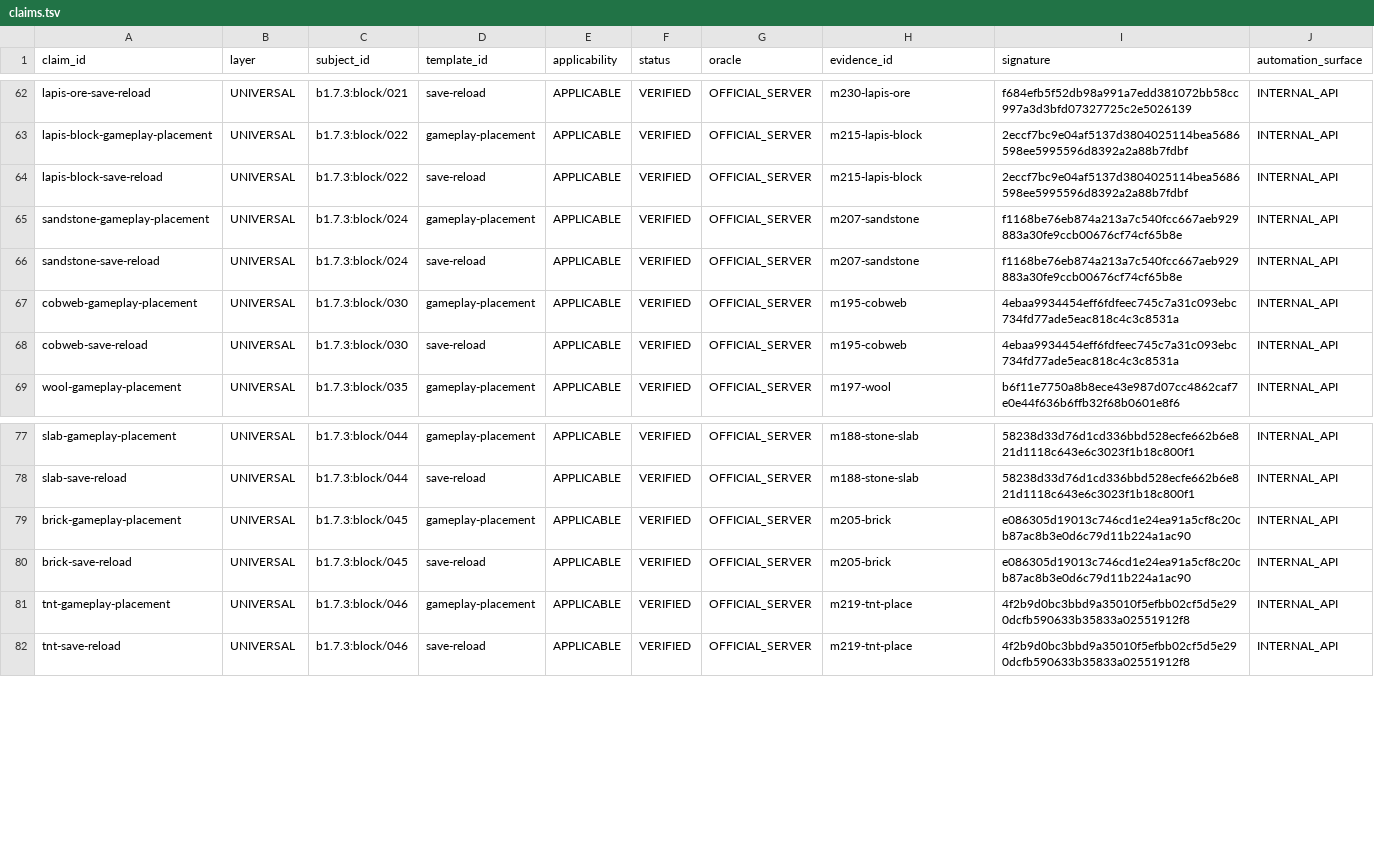
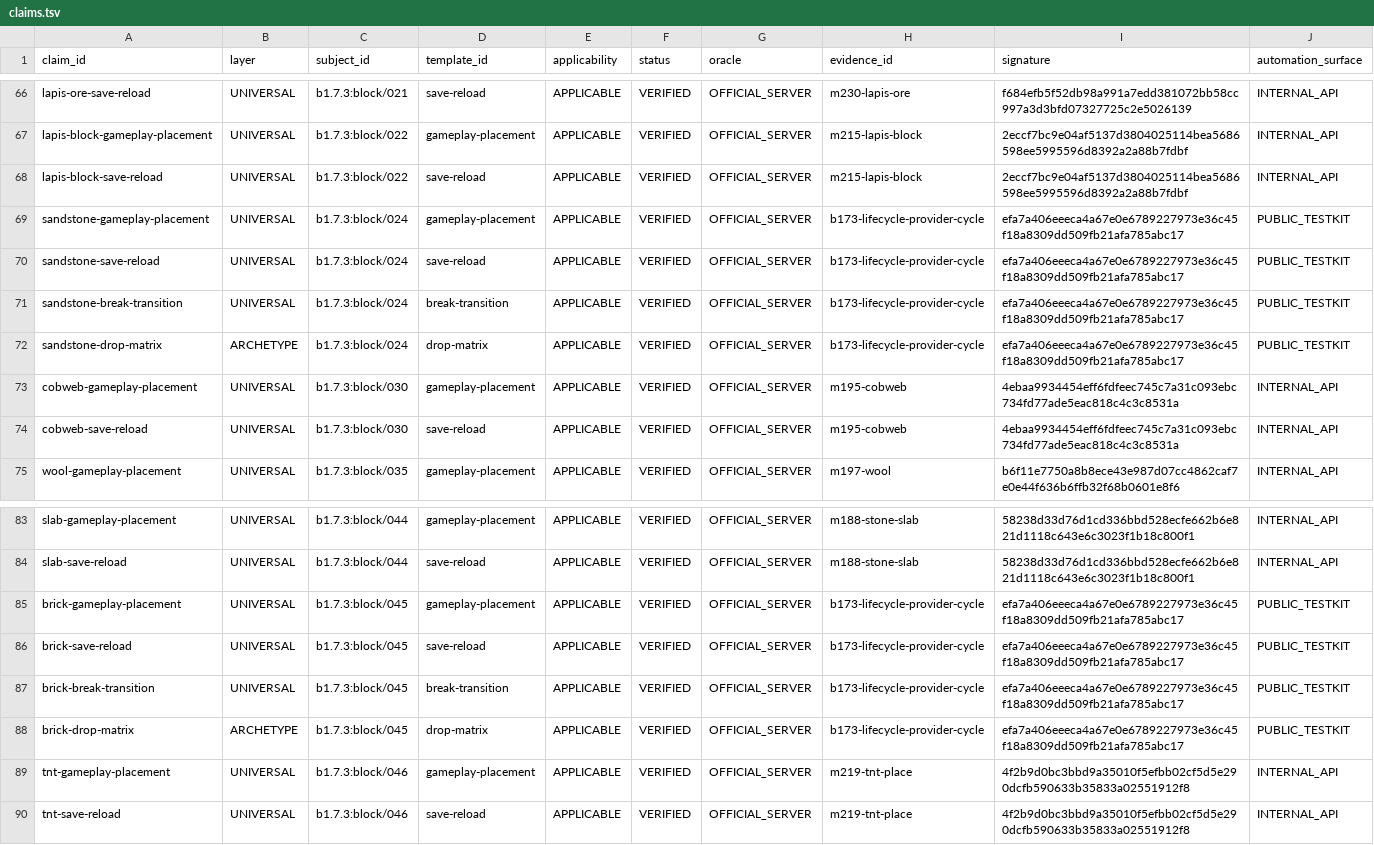
Before and after one commit to lucasrgt/Worldline, a TSV file: behavior/functional-census/b1.7.3/claims.tsv, drawn as a sheet; only a part is shown, gaps mark what is left out; the diff covers the shown part only.

Commit message:
Expand public solid block lifecycle matrix

```diff
--- a/behavior/functional-census/b1.7.3/claims.tsv
+++ b/behavior/functional-census/b1.7.3/claims.tsv
@@ -64,4 +68,6 @@ lapis-block-gameplay-placement	UNIVERSAL	b1.7.3:block/022	gameplay-placement	APP
 lapis-block-save-reload	UNIVERSAL	b1.7.3:block/022	save-reload	APPLICABLE	VERIFIED	OFFICIAL_SERVER	m215-lapis-block	2eccf7bc9e04af5137d3804025114bea5686598ee5995596d8392a2a88b7fdbf	INTERNAL_API
-sandstone-gameplay-placement	UNIVERSAL	b1.7.3:block/024	gameplay-placement	APPLICABLE	VERIFIED	OFFICIAL_SERVER	m207-sandstone	f1168be76eb874a213a7c540fcc667aeb929883a30fe9ccb00676cf74cf65b8e	INTERNAL_API
-sandstone-save-reload	UNIVERSAL	b1.7.3:block/024	save-reload	APPLICABLE	VERIFIED	OFFICIAL_SERVER	m207-sandstone	f1168be76eb874a213a7c540fcc667aeb929883a30fe9ccb00676cf74cf65b8e	INTERNAL_API
+sandstone-gameplay-placement	UNIVERSAL	b1.7.3:block/024	gameplay-placement	APPLICABLE	VERIFIED	OFFICIAL_SERVER	b173-lifecycle-provider-cycle	efa7a406eeeca4a67e0e6789227973e36c45f18a8309dd509fb21afa785abc17	PUBLIC_TESTKIT
+sandstone-save-reload	UNIVERSAL	b1.7.3:block/024	save-reload	APPLICABLE	VERIFIED	OFFICIAL_SERVER	b173-lifecycle-provider-cycle	efa7a406eeeca4a67e0e6789227973e36c45f18a8309dd509fb21afa785abc17	PUBLIC_TESTKIT
+sandstone-break-transition	UNIVERSAL	b1.7.3:block/024	break-transition	APPLICABLE	VERIFIED	OFFICIAL_SERVER	b173-lifecycle-provider-cycle	efa7a406eeeca4a67e0e6789227973e36c45f18a8309dd509fb21afa785abc17	PUBLIC_TESTKIT
+sandstone-drop-matrix	ARCHETYPE	b1.7.3:block/024	drop-matrix	APPLICABLE	VERIFIED	OFFICIAL_SERVER	b173-lifecycle-provider-cycle	efa7a406eeeca4a67e0e6789227973e36c45f18a8309dd509fb21afa785abc17	PUBLIC_TESTKIT
 cobweb-gameplay-placement	UNIVERSAL	b1.7.3:block/030	gameplay-placement	APPLICABLE	VERIFIED	OFFICIAL_SERVER	m195-cobweb	4ebaa9934454eff6fdfeec745c7a31c093ebc734fd77ade5eac818c4c3c8531a	INTERNAL_API
@@ -78,4 +84,6 @@ slab-gameplay-placement	UNIVERSAL	b1.7.3:block/044	gameplay-placement	APPLICABLE
 slab-save-reload	UNIVERSAL	b1.7.3:block/044	save-reload	APPLICABLE	VERIFIED	OFFICIAL_SERVER	m188-stone-slab	58238d33d76d1cd336bbd528ecfe662b6e821d1118c643e6c3023f1b18c800f1	INTERNAL_API
-brick-gameplay-placement	UNIVERSAL	b1.7.3:block/045	gameplay-placement	APPLICABLE	VERIFIED	OFFICIAL_SERVER	m205-brick	e086305d19013c746cd1e24ea91a5cf8c20cb87ac8b3e0d6c79d11b224a1ac90	INTERNAL_API
-brick-save-reload	UNIVERSAL	b1.7.3:block/045	save-reload	APPLICABLE	VERIFIED	OFFICIAL_SERVER	m205-brick	e086305d19013c746cd1e24ea91a5cf8c20cb87ac8b3e0d6c79d11b224a1ac90	INTERNAL_API
+brick-gameplay-placement	UNIVERSAL	b1.7.3:block/045	gameplay-placement	APPLICABLE	VERIFIED	OFFICIAL_SERVER	b173-lifecycle-provider-cycle	efa7a406eeeca4a67e0e6789227973e36c45f18a8309dd509fb21afa785abc17	PUBLIC_TESTKIT
+brick-save-reload	UNIVERSAL	b1.7.3:block/045	save-reload	APPLICABLE	VERIFIED	OFFICIAL_SERVER	b173-lifecycle-provider-cycle	efa7a406eeeca4a67e0e6789227973e36c45f18a8309dd509fb21afa785abc17	PUBLIC_TESTKIT
+brick-break-transition	UNIVERSAL	b1.7.3:block/045	break-transition	APPLICABLE	VERIFIED	OFFICIAL_SERVER	b173-lifecycle-provider-cycle	efa7a406eeeca4a67e0e6789227973e36c45f18a8309dd509fb21afa785abc17	PUBLIC_TESTKIT
+brick-drop-matrix	ARCHETYPE	b1.7.3:block/045	drop-matrix	APPLICABLE	VERIFIED	OFFICIAL_SERVER	b173-lifecycle-provider-cycle	efa7a406eeeca4a67e0e6789227973e36c45f18a8309dd509fb21afa785abc17	PUBLIC_TESTKIT
 tnt-gameplay-placement	UNIVERSAL	b1.7.3:block/046	gameplay-placement	APPLICABLE	VERIFIED	OFFICIAL_SERVER	m219-tnt-place	4f2b9d0bc3bbd9a35010f5efbb02cf5d5e290dcfb590633b35833a02551912f8	INTERNAL_API
```
Also changed, not shown: 4 added rows and 24 edited cells elsewhere in this file, 8 other files.
